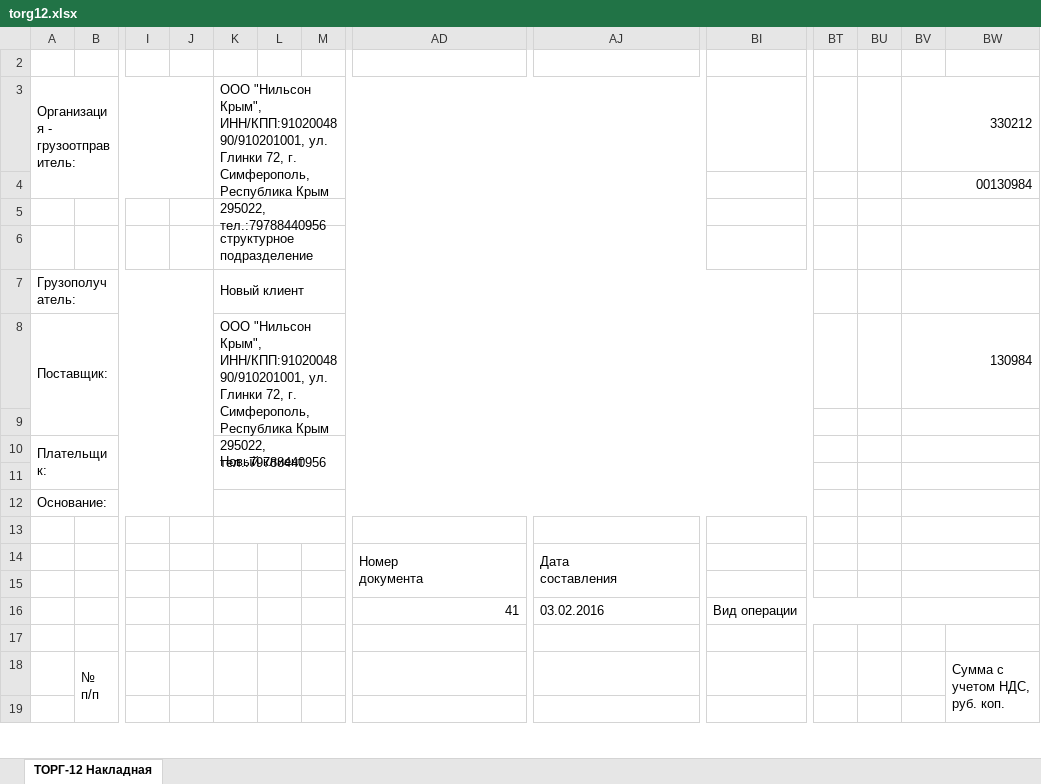
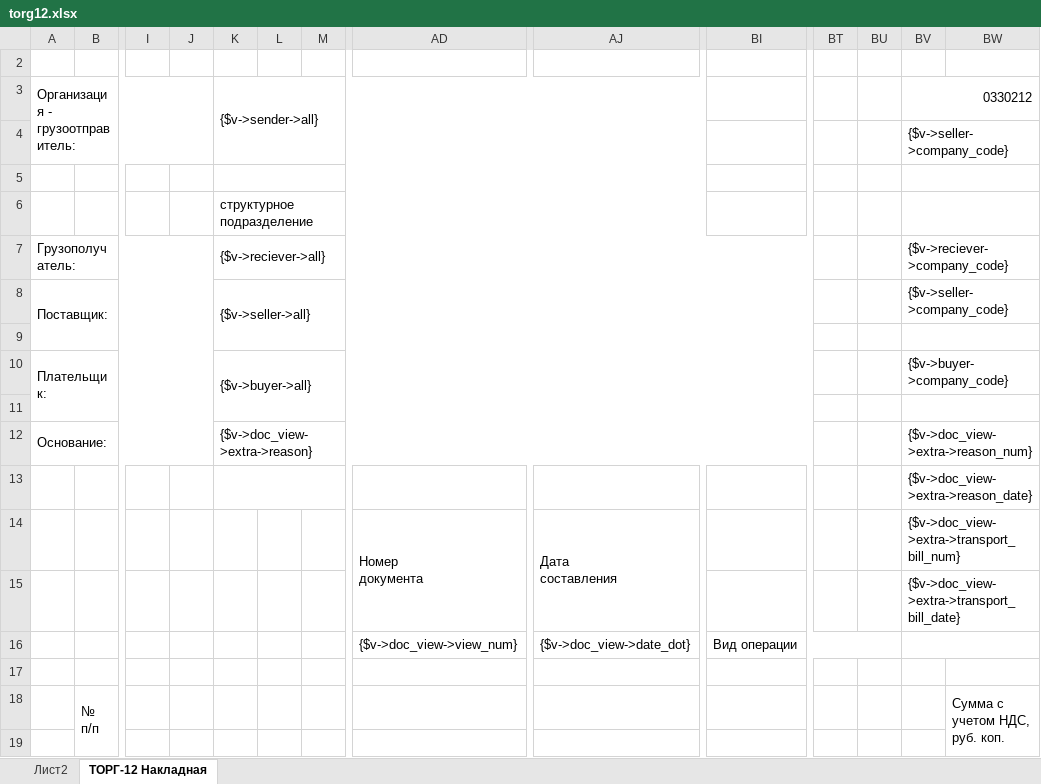
Before and after one commit to baycik/isell, an Excel workbook: application/views/rpt/ru/doc/torg12.xlsx, sheet ТОРГ-12 Накладная, drawn as a sheet; only a part is shown, gaps mark what is left out; values as stored, in another font and other column widths than the file's, no cell formats; removed rows and columns are numbered as before the commit, all else as after; rows hold the shown columns only; the diff covers the shown part only; the diff names each change by its address in the sheet, - before the commit and + after, or states it on an @@ line.

```diff
--- a/application/views/rpt/ru/doc/torg12.xlsx (sheet ТОРГ-12 Накладная)
+++ b/application/views/rpt/ru/doc/torg12.xlsx (sheet ТОРГ-12 Накладная)
+sheet tab: Лист2
-K3: ООО "Нильсон Крым", ИНН/КПП:9102004890/910201001, ул. Глинки 72, г. Симферополь, Республика Крым 295022, тел.:79788440956
+K3: {$v->sender->all}
-BV3: 330212
+BV3: 0330212
-BV4 (0330212): 00130984
+BV4 (0330212): {$v->seller->company_code}
-K7 ({$v->sender->all}): Новый клиент
+K7 ({$v->sender->all}): {$v->reciever->all}
-BV7 (0330212): (empty)
+BV7 (0330212): {$v->reciever->company_code}
-K8 ({$v->sender->all}): ООО "Нильсон Крым", ИНН/КПП:9102004890/910201001, ул. Глинки 72, г. Симферополь, Республика Крым 295022, тел.:79788440956
+K8 ({$v->sender->all}): {$v->seller->all}
-BV8 (0330212): 130984
+BV8 (0330212): {$v->seller->company_code}
-K10 ({$v->sender->all}): Новый клиент
+K10 ({$v->sender->all}): {$v->buyer->all}
-BV10 (0330212): (empty)
+BV10 (0330212): {$v->buyer->company_code}
-K12 ({$v->sender->all}): (empty)
+K12 ({$v->sender->all}): {$v->doc_view->extra->reason}
-BV12 (0330212): (empty)
+BV12 (0330212): {$v->doc_view->extra->reason_num}
-BV13 (0330212): (empty)
+BV13 (0330212): {$v->doc_view->extra->reason_date}
-BV14 (0330212): (empty)
+BV14 (0330212): {$v->doc_view->extra->transport_bill_num}
-BV15 (0330212): (empty)
+BV15 (0330212): {$v->doc_view->extra->transport_bill_date}
-row 16:  |  |  |  |  |  |  | 41 | 03.02.2016 | Вид операции
+row 16:  |  |  |  |  |  |  | {$v->doc_view->view_num} | {$v->doc_view->date_dot} | Вид операции
```
Also changed, not shown: 3 added rows, 3 removed rows and 8 edited cells elsewhere in this sheet, cell formats, 15 other files.
